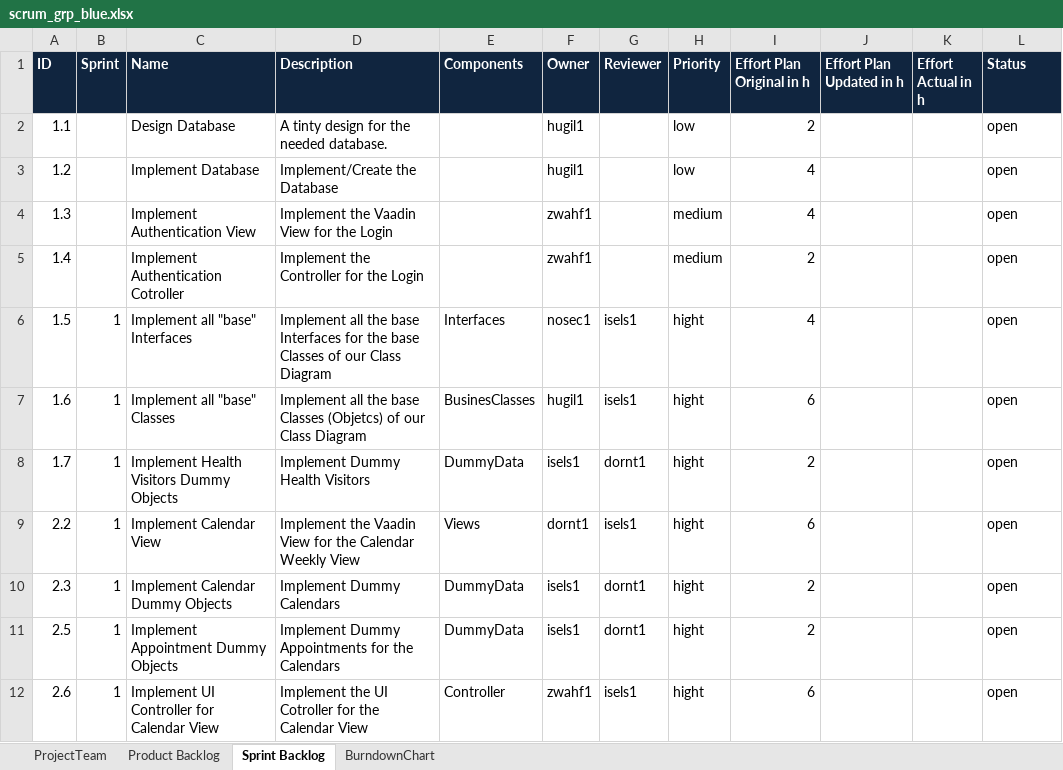
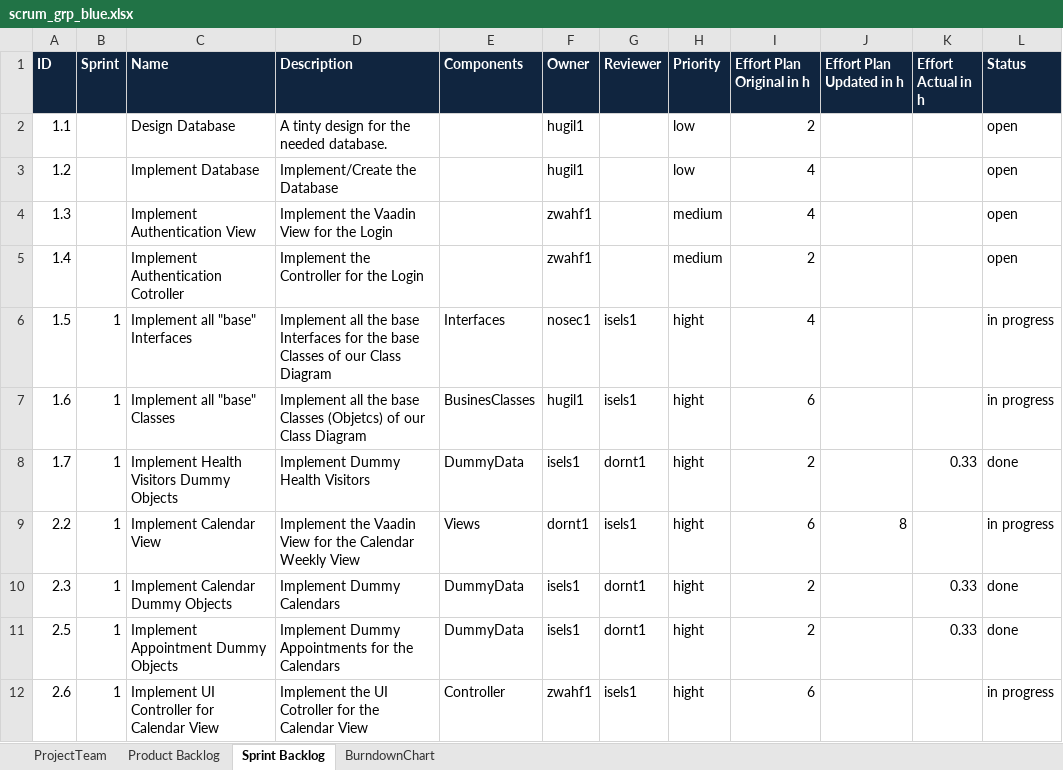
Before and after one commit to isels1/ch.bfh.btx8081.w2015.blue, an Excel workbook: doc/task10/scrum_grp_blue.xlsx, sheet Sprint Backlog, drawn as a sheet; values as stored, in another font and other column widths than the file's, no borders; the diff names each change by its address in the sheet, - before the commit and + after, or states it on an @@ line.

Commit message:
updated srum board (sprint log)

```diff
--- a/doc/task10/scrum_grp_blue.xlsx (sheet Sprint Backlog)
+++ b/doc/task10/scrum_grp_blue.xlsx (sheet Sprint Backlog)
-L6:L7 (Status): open
+L6:L7 (Status): in progress
-K8 (Effort Actual in h): (empty)
+K8 (Effort Actual in h): 0.33
-L8 (Status): open
+L8 (Status): done
-J9 (Effort Plan Updated in h): (empty)
+J9 (Effort Plan Updated in h): 8
-L9 (Status): open
+L9 (Status): in progress
-K10:K11 (Effort Actual in h): (empty)
+K10:K11 (Effort Actual in h): 0.33
-L10:L11 (Status): open
+L10:L11 (Status): done
-L12 (Status): open
+L12 (Status): in progress
```
